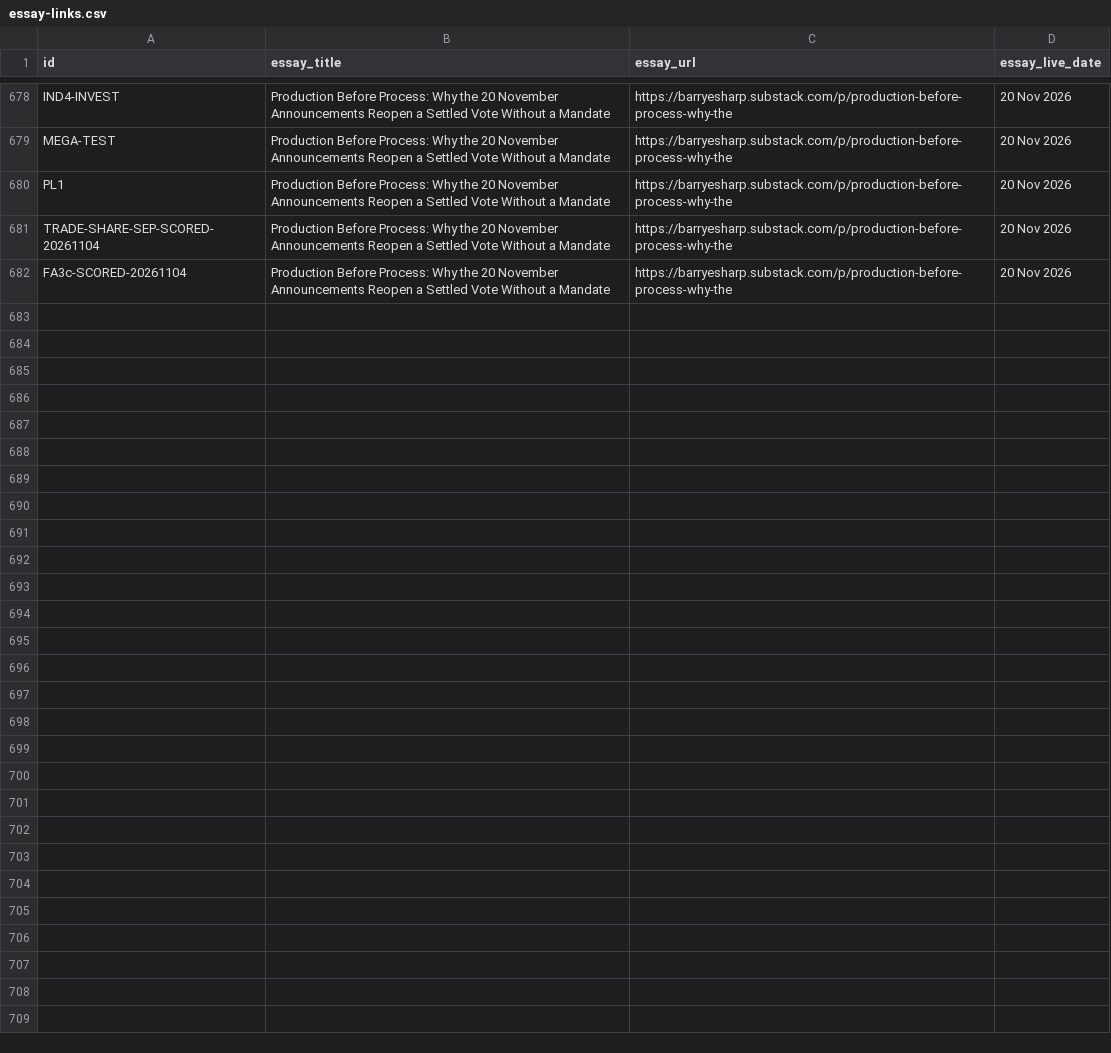
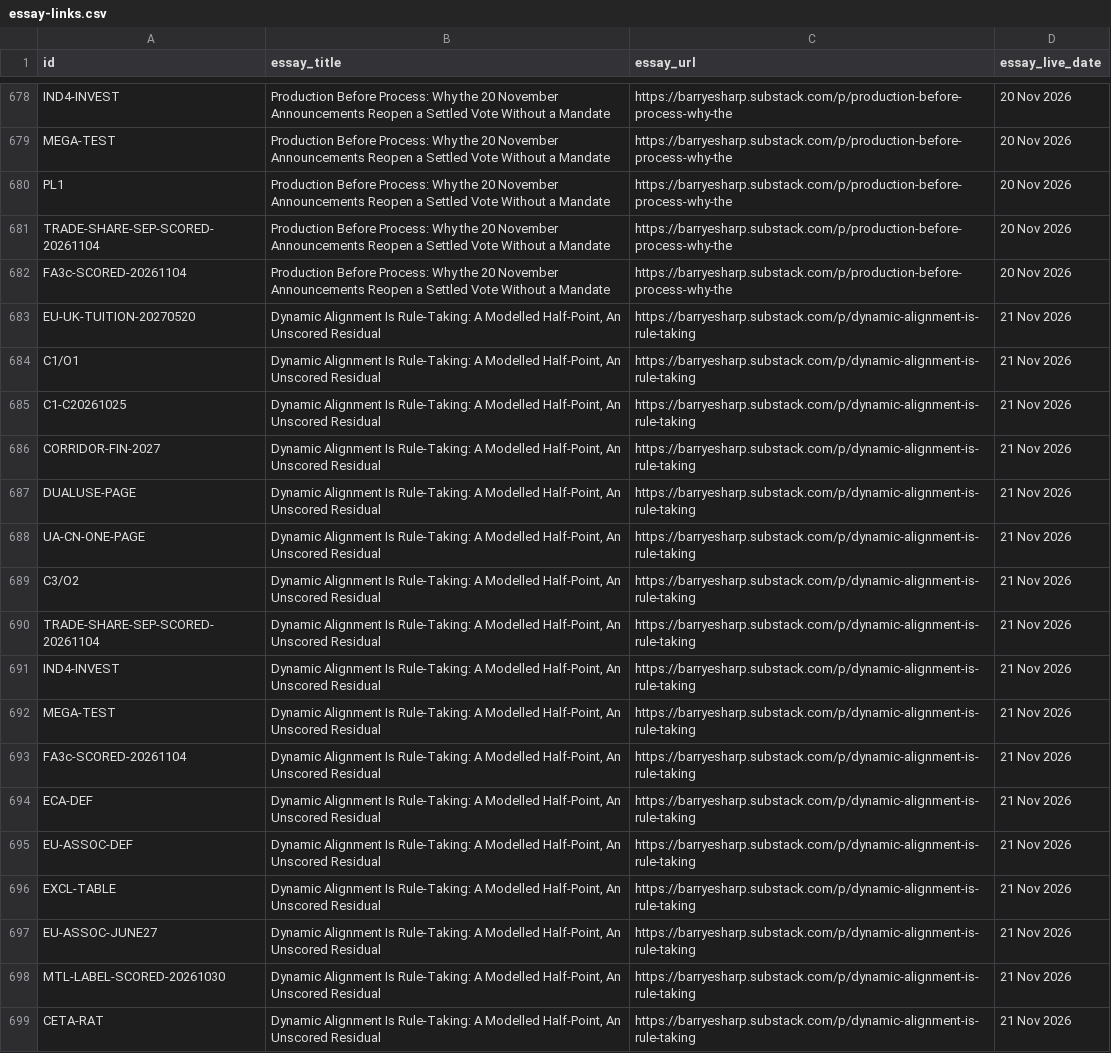
Before and after one commit to Citizenheldrecord/register, a CSV file: data/essay-links.csv, drawn as a sheet; only a part is shown, gaps mark what is left out.

```diff
--- a/data/essay-links.csv
+++ b/data/essay-links.csv
@@ -682 +682,18 @@ TRADE-SHARE-SEP-SCORED-20261104,Production Before Process: Why the 20 November A
 FA3c-SCORED-20261104,Production Before Process: Why the 20 November Announcements Reopen a Settled Vote Without a Mandate,https://barryesharp.substack.com/p/production-before-process-why-the,20 Nov 2026
+EU-UK-TUITION-20270520,"Dynamic Alignment Is Rule-Taking: A Modelled Half-Point, An Unscored Residual",https://barryesharp.substack.com/p/dynamic-alignment-is-rule-taking,21 Nov 2026
+C1/O1,"Dynamic Alignment Is Rule-Taking: A Modelled Half-Point, An Unscored Residual",https://barryesharp.substack.com/p/dynamic-alignment-is-rule-taking,21 Nov 2026
+C1-C20261025,"Dynamic Alignment Is Rule-Taking: A Modelled Half-Point, An Unscored Residual",https://barryesharp.substack.com/p/dynamic-alignment-is-rule-taking,21 Nov 2026
+CORRIDOR-FIN-2027,"Dynamic Alignment Is Rule-Taking: A Modelled Half-Point, An Unscored Residual",https://barryesharp.substack.com/p/dynamic-alignment-is-rule-taking,21 Nov 2026
+DUALUSE-PAGE,"Dynamic Alignment Is Rule-Taking: A Modelled Half-Point, An Unscored Residual",https://barryesharp.substack.com/p/dynamic-alignment-is-rule-taking,21 Nov 2026
+UA-CN-ONE-PAGE,"Dynamic Alignment Is Rule-Taking: A Modelled Half-Point, An Unscored Residual",https://barryesharp.substack.com/p/dynamic-alignment-is-rule-taking,21 Nov 2026
+C3/O2,"Dynamic Alignment Is Rule-Taking: A Modelled Half-Point, An Unscored Residual",https://barryesharp.substack.com/p/dynamic-alignment-is-rule-taking,21 Nov 2026
+TRADE-SHARE-SEP-SCORED-20261104,"Dynamic Alignment Is Rule-Taking: A Modelled Half-Point, An Unscored Residual",https://barryesharp.substack.com/p/dynamic-alignment-is-rule-taking,21 Nov 2026
+IND4-INVEST,"Dynamic Alignment Is Rule-Taking: A Modelled Half-Point, An Unscored Residual",https://barryesharp.substack.com/p/dynamic-alignment-is-rule-taking,21 Nov 2026
+MEGA-TEST,"Dynamic Alignment Is Rule-Taking: A Modelled Half-Point, An Unscored Residual",https://barryesharp.substack.com/p/dynamic-alignment-is-rule-taking,21 Nov 2026
+FA3c-SCORED-20261104,"Dynamic Alignment Is Rule-Taking: A Modelled Half-Point, An Unscored Residual",https://barryesharp.substack.com/p/dynamic-alignment-is-rule-taking,21 Nov 2026
+ECA-DEF,"Dynamic Alignment Is Rule-Taking: A Modelled Half-Point, An Unscored Residual",https://barryesharp.substack.com/p/dynamic-alignment-is-rule-taking,21 Nov 2026
+EU-ASSOC-DEF,"Dynamic Alignment Is Rule-Taking: A Modelled Half-Point, An Unscored Residual",https://barryesharp.substack.com/p/dynamic-alignment-is-rule-taking,21 Nov 2026
+EXCL-TABLE,"Dynamic Alignment Is Rule-Taking: A Modelled Half-Point, An Unscored Residual",https://barryesharp.substack.com/p/dynamic-alignment-is-rule-taking,21 Nov 2026
+EU-ASSOC-JUNE27,"Dynamic Alignment Is Rule-Taking: A Modelled Half-Point, An Unscored Residual",https://barryesharp.substack.com/p/dynamic-alignment-is-rule-taking,21 Nov 2026
+MTL-LABEL-SCORED-20261030,"Dynamic Alignment Is Rule-Taking: A Modelled Half-Point, An Unscored Residual",https://barryesharp.substack.com/p/dynamic-alignment-is-rule-taking,21 Nov 2026
+CETA-RAT,"Dynamic Alignment Is Rule-Taking: A Modelled Half-Point, An Unscored Residual",https://barryesharp.substack.com/p/dynamic-alignment-is-rule-taking,21 Nov 2026
```
Also changed, not shown: data/display-groups.csv, data/entries.csv, 16 other files.
